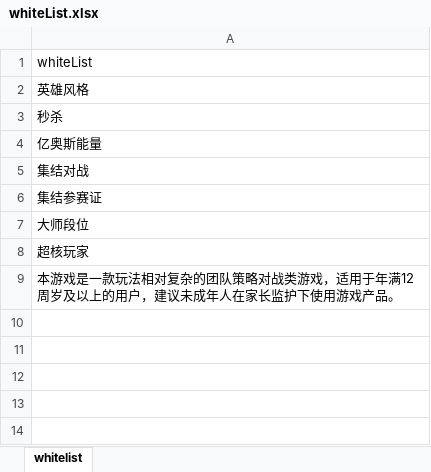
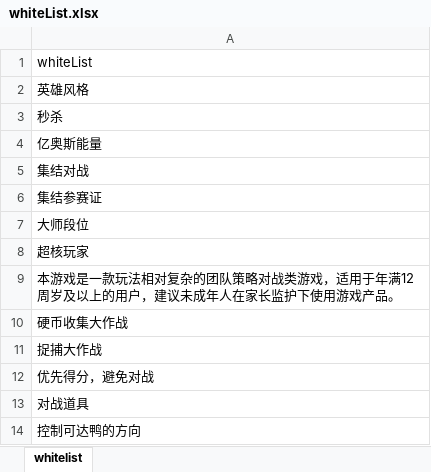
Before and after one commit to sorryzcc/MainlandTrunksensitiveResults, an Excel workbook: whiteList.xlsx, sheet whitelist, drawn as a sheet; values as stored, in another font and other column widths than the file's, no borders; the diff names each change by its address in the sheet, - before the commit and + after, or states it on an @@ line.

```diff
--- a/whiteList.xlsx (sheet whitelist)
+++ b/whiteList.xlsx (sheet whitelist)
+row 10: 硬币收集大作战
+row 11: 捉捕大作战
+row 12: 优先得分，避免对战
+row 13: 对战道具
+row 14: 控制可达鸭的方向
```
Also changed, not shown: MainlandTrunksensitiveResults.xlsx, blackList.xlsx, 3 other files.
